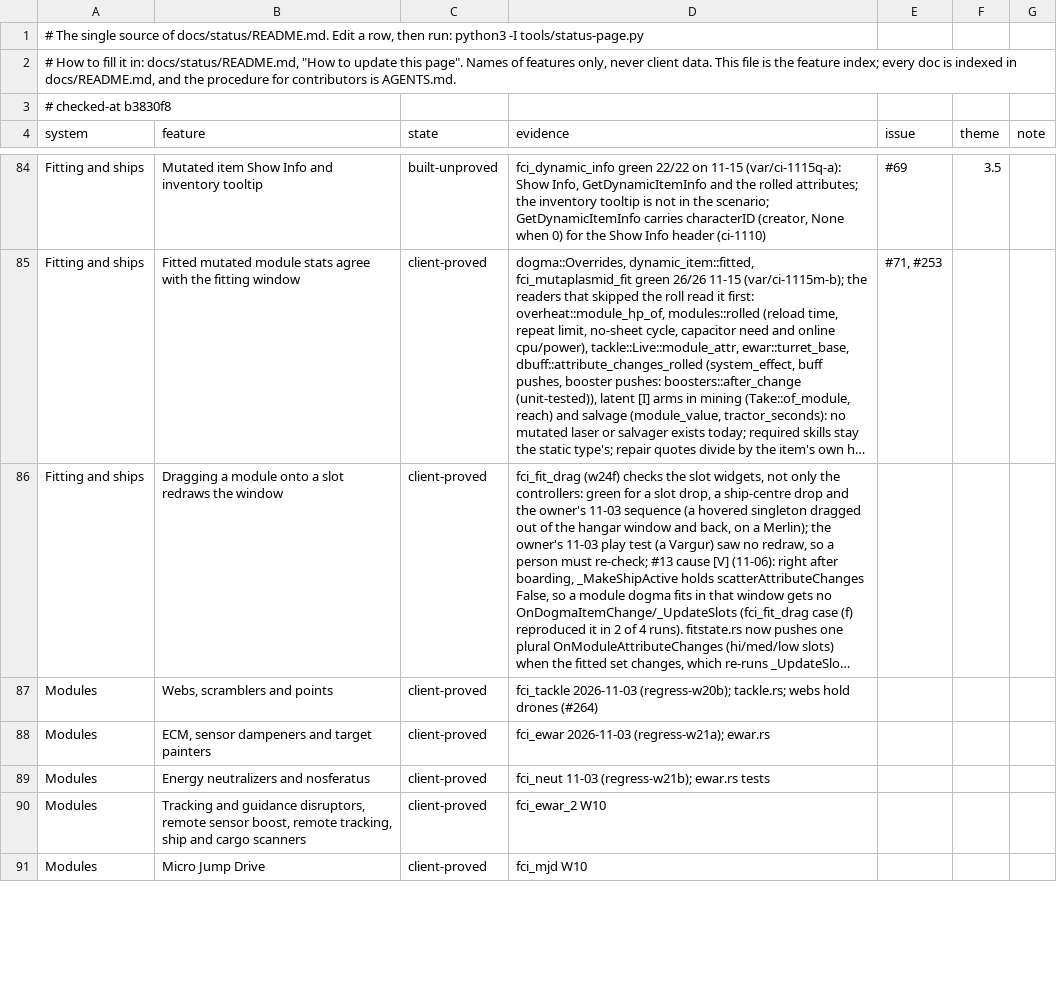
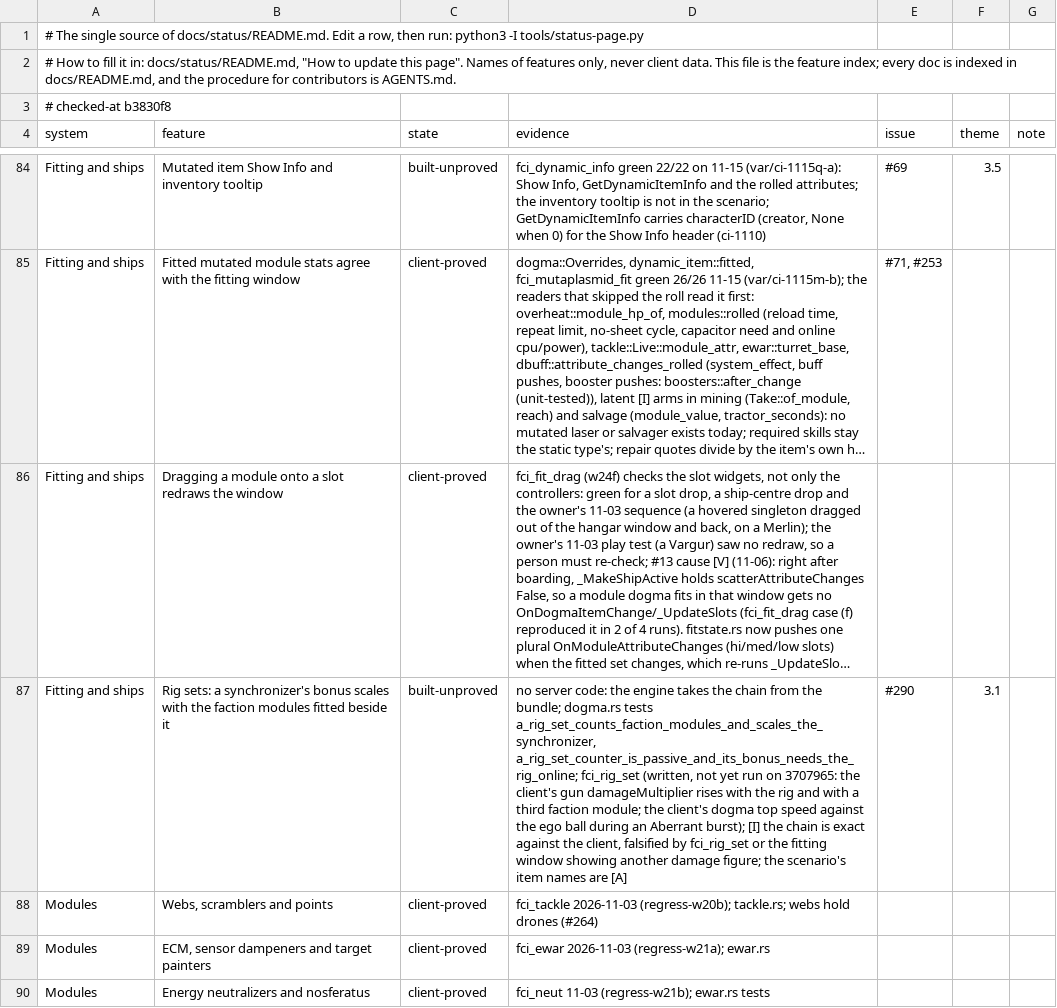
Before and after one commit to hotshotjosh/space-offline, a TSV file: docs/status/progress.tsv, drawn as a sheet; only a part is shown, gaps mark what is left out; the shorter side is filled out with more unchanged rows; long unchanged cells end in …; the diff covers the shown part only; the diff names each change by its address in the sheet, - before the commit and + after, or states it on an @@ line.

Commit message:
fci_rig_set reads the client's gun damage with and without a synchronizer rig and its ball speed during an Aberrant burst (#290)
- fci_rig_set reads the client's gun damage with and without a synchronizer rig and its ball speed during an Aberrant burst (#290)

Files (7):
  M docs/status/README.md
  M docs/status/left.svg
  M docs/status/overall.svg
  M docs/status/progress.tsv
  M docs/status/systems.svg
  M tools/client-ci/regress.list
  A tools/client-ci/scenarios/fci_rig_set.py

```diff
--- a/docs/status/progress.tsv
+++ b/docs/status/progress.tsv
+row 87: Fitting and ships | Rig sets: a synchronizer's bonus scales with the faction modules fitted beside it | built-unproved | no server code: the engine takes the chain from the bundle; dogma.rs tests a_rig_set_counts_faction_modules_and_scales_the_synchronizer, a_rig_set_counter_is_passive_and_its_bonus_needs_the_rig_online; fci_rig_set (written, not yet run on 3707965: the client's gun damageMultiplier rises with the rig and with a third faction module; the client's dogma top speed against the ego ball during an Aberrant burst); [I] the chain is exact against the client, falsified by fci_rig_set or the fitting window showing another damage figure; the scenario's item names are [A] | #290 | 3.1
```
Also changed, not shown: 1 edited cell elsewhere in this file, 6 other files.
